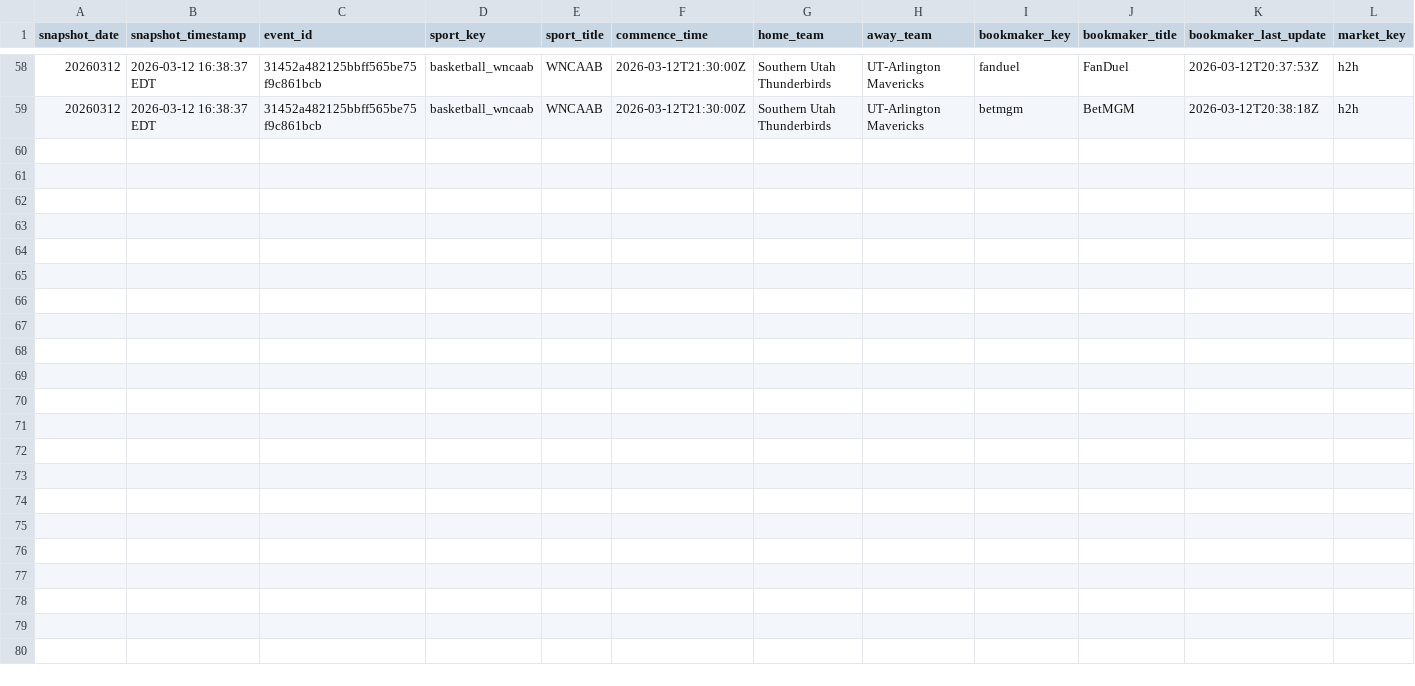
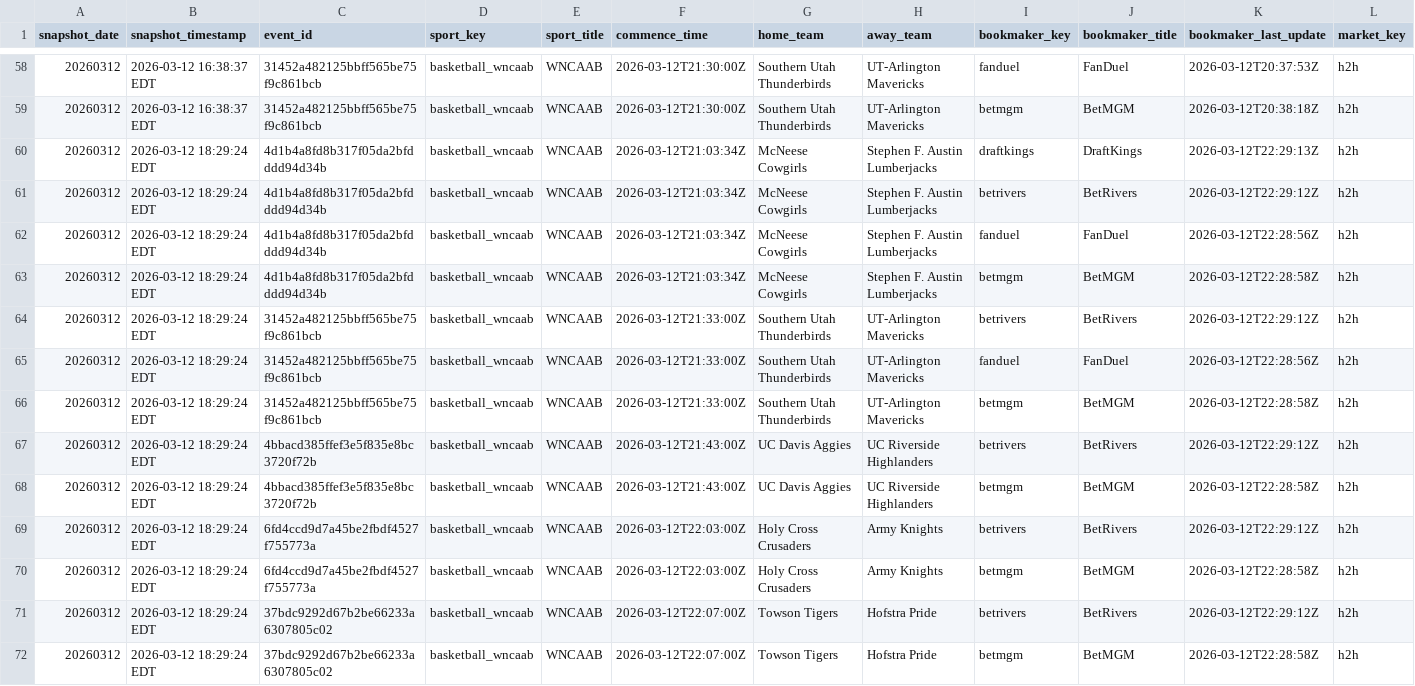
Before and after one commit to r-lars/nicar26-github-actions, a CSV file: data/wncaab_odds_20260312.csv, drawn as a sheet; only a part is shown, gaps mark what is left out; rows hold the shown columns only; the diff names each change by its address in the sheet, - before the commit and + after, or states it on an @@ line.

```diff
--- a/data/wncaab_odds_20260312.csv
+++ b/data/wncaab_odds_20260312.csv
+row 60: 20260312 | 2026-03-12 18:29:24 EDT | 4d1b4a8fd8b317f05da2bfdddd94d34b | basketball_wncaab | WNCAAB | 2026-03-12T21:03:34Z | McNeese Cowgirls | Stephen F. Austin Lumberjacks | draftkings | DraftKings | 2026-03-12T22:29:13Z | h2h
+row 61: 20260312 | 2026-03-12 18:29:24 EDT | 4d1b4a8fd8b317f05da2bfdddd94d34b | basketball_wncaab | WNCAAB | 2026-03-12T21:03:34Z | McNeese Cowgirls | Stephen F. Austin Lumberjacks | betrivers | BetRivers | 2026-03-12T22:29:12Z | h2h
+row 62: 20260312 | 2026-03-12 18:29:24 EDT | 4d1b4a8fd8b317f05da2bfdddd94d34b | basketball_wncaab | WNCAAB | 2026-03-12T21:03:34Z | McNeese Cowgirls | Stephen F. Austin Lumberjacks | fanduel | FanDuel | 2026-03-12T22:28:56Z | h2h
+row 63: 20260312 | 2026-03-12 18:29:24 EDT | 4d1b4a8fd8b317f05da2bfdddd94d34b | basketball_wncaab | WNCAAB | 2026-03-12T21:03:34Z | McNeese Cowgirls | Stephen F. Austin Lumberjacks | betmgm | BetMGM | 2026-03-12T22:28:58Z | h2h
+row 64: 20260312 | 2026-03-12 18:29:24 EDT | 31452a482125bbff565be75f9c861bcb | basketball_wncaab | WNCAAB | 2026-03-12T21:33:00Z | Southern Utah Thunderbirds | UT-Arlington Mavericks | betrivers | BetRivers | 2026-03-12T22:29:12Z | h2h
+row 65: 20260312 | 2026-03-12 18:29:24 EDT | 31452a482125bbff565be75f9c861bcb | basketball_wncaab | WNCAAB | 2026-03-12T21:33:00Z | Southern Utah Thunderbirds | UT-Arlington Mavericks | fanduel | FanDuel | 2026-03-12T22:28:56Z | h2h
+row 66: 20260312 | 2026-03-12 18:29:24 EDT | 31452a482125bbff565be75f9c861bcb | basketball_wncaab | WNCAAB | 2026-03-12T21:33:00Z | Southern Utah Thunderbirds | UT-Arlington Mavericks | betmgm | BetMGM | 2026-03-12T22:28:58Z | h2h
+row 67: 20260312 | 2026-03-12 18:29:24 EDT | 4bbacd385ffef3e5f835e8bc3720f72b | basketball_wncaab | WNCAAB | 2026-03-12T21:43:00Z | UC Davis Aggies | UC Riverside Highlanders | betrivers | BetRivers | 2026-03-12T22:29:12Z | h2h
+row 68: 20260312 | 2026-03-12 18:29:24 EDT | 4bbacd385ffef3e5f835e8bc3720f72b | basketball_wncaab | WNCAAB | 2026-03-12T21:43:00Z | UC Davis Aggies | UC Riverside Highlanders | betmgm | BetMGM | 2026-03-12T22:28:58Z | h2h
+row 69: 20260312 | 2026-03-12 18:29:24 EDT | 6fd4ccd9d7a45be2fbdf4527f755773a | basketball_wncaab | WNCAAB | 2026-03-12T22:03:00Z | Holy Cross Crusaders | Army Knights | betrivers | BetRivers | 2026-03-12T22:29:12Z | h2h
+row 70: 20260312 | 2026-03-12 18:29:24 EDT | 6fd4ccd9d7a45be2fbdf4527f755773a | basketball_wncaab | WNCAAB | 2026-03-12T22:03:00Z | Holy Cross Crusaders | Army Knights | betmgm | BetMGM | 2026-03-12T22:28:58Z | h2h
+row 71: 20260312 | 2026-03-12 18:29:24 EDT | 37bdc9292d67b2be66233a6307805c02 | basketball_wncaab | WNCAAB | 2026-03-12T22:07:00Z | Towson Tigers | Hofstra Pride | betrivers | BetRivers | 2026-03-12T22:29:12Z | h2h
+row 72: 20260312 | 2026-03-12 18:29:24 EDT | 37bdc9292d67b2be66233a6307805c02 | basketball_wncaab | WNCAAB | 2026-03-12T22:07:00Z | Towson Tigers | Hofstra Pride | betmgm | BetMGM | 2026-03-12T22:28:58Z | h2h
```
Also changed, not shown: 1 other file.
